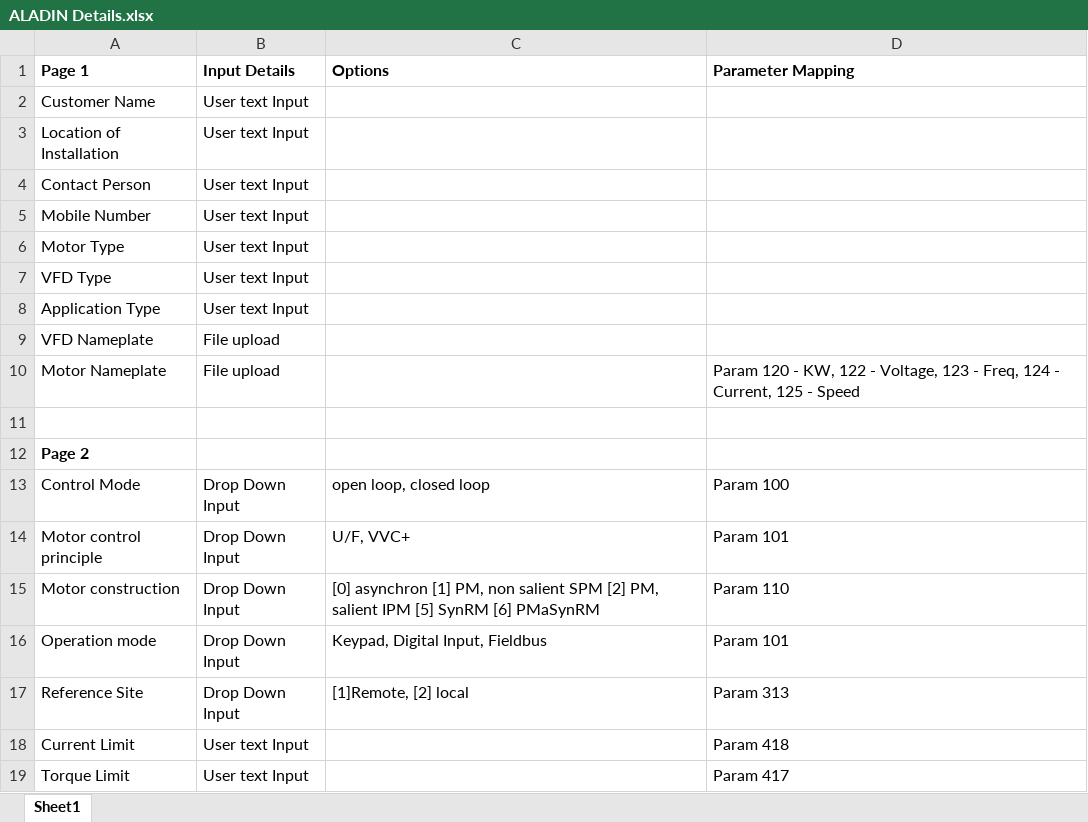
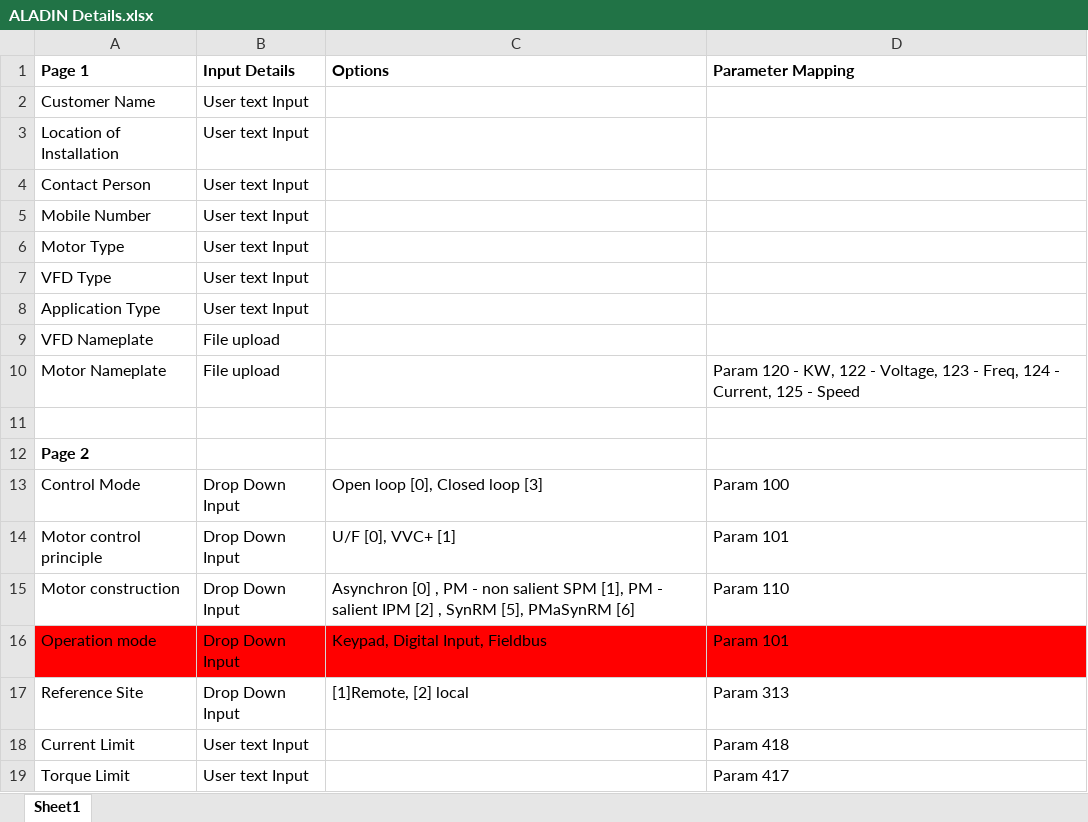
Before and after one commit to AsishJ-Danfoss/Pixel-to-Programming-Tool, an Excel workbook: Details/ALADIN Details.xlsx, sheet Sheet1, drawn as a sheet; values as stored, in another font and other column widths than the file's, no borders; the diff names each change by its address in the sheet, - before the commit and + after, or states it on an @@ line.

```diff
--- a/Details/ALADIN Details.xlsx (sheet Sheet1)
+++ b/Details/ALADIN Details.xlsx (sheet Sheet1)
-C13 (Options): open loop, closed loop
+C13 (Options): Open loop [0], Closed loop [3]
-C14 (Options): U/F, VVC+
+C14 (Options): U/F [0], VVC+ [1]
-C15 (Options): [0] asynchron [1] PM, non salient SPM [2] PM, salient IPM [5] SynRM [6] PMaSynRM
+C15 (Options): Asynchron [0] , PM - non salient SPM [1], PM - salient IPM [2] , SynRM [5], PMaSynRM [6]
-A16:D16 fill: none
+A16:D16 fill: #FF0000
```
Also changed, not shown: 5 other files.
